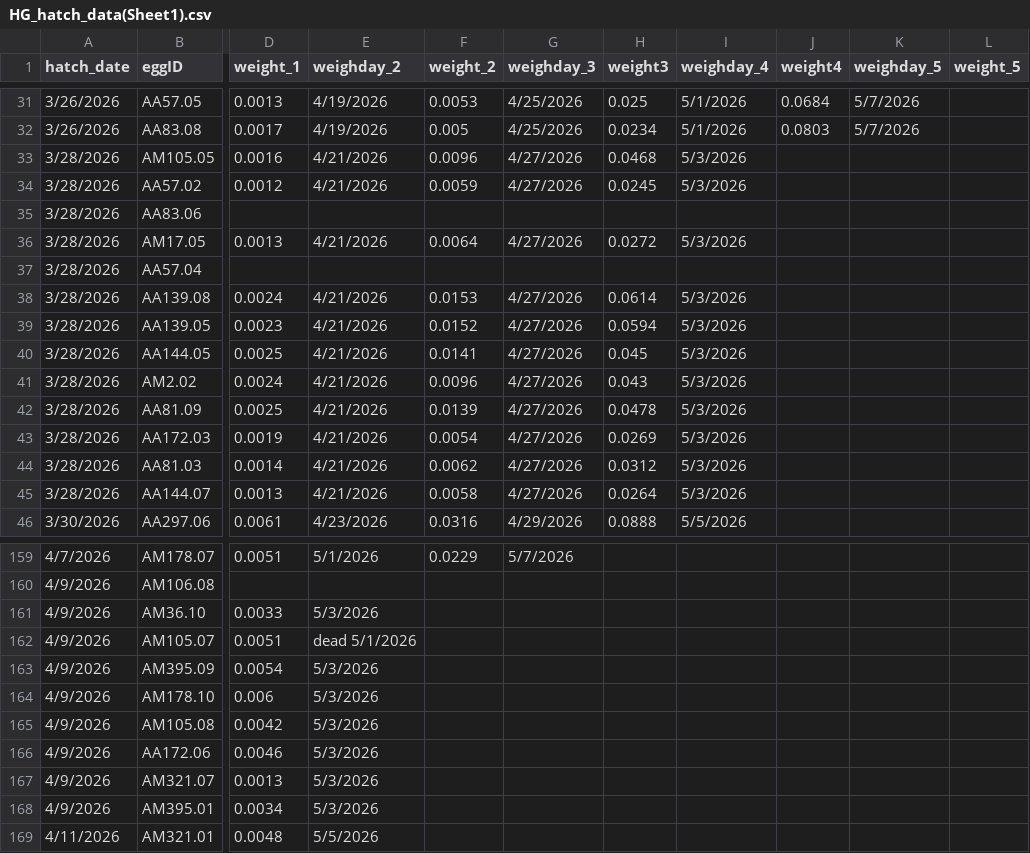
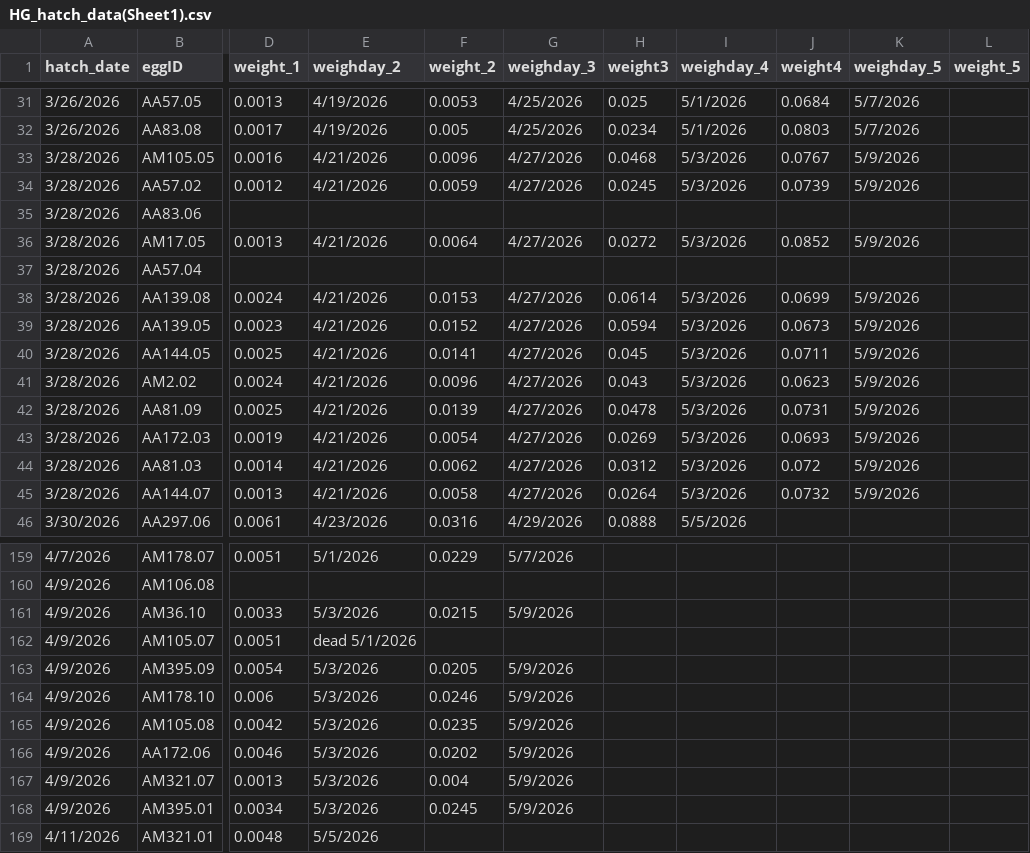
Before and after one commit to hannahglendell/WinterMothsTradeOffs, a CSV file: data/raw data/HG_hatch_data(Sheet1).csv, drawn as a sheet; only a part is shown, gaps mark what is left out; the diff covers the shown part only; the diff names each change by its address in the sheet, - before the commit and + after, or states it on an @@ line.

```diff
--- a/data/raw data/HG_hatch_data(Sheet1).csv
+++ b/data/raw data/HG_hatch_data(Sheet1).csv
-J33 (weight4): (empty)
+J33 (weight4): 0.0767
-K33:K34 (weighday_5): (empty)
+K33:K34 (weighday_5): 5/9/2026
-J34 (weight4): (empty)
+J34 (weight4): 0.0739
-J36 (weight4): (empty)
+J36 (weight4): 0.0852
-K36 (weighday_5): (empty)
+K36 (weighday_5): 5/9/2026
-J38 (weight4): (empty)
+J38 (weight4): 0.0699
-K38:K45 (weighday_5): (empty)
+K38:K45 (weighday_5): 5/9/2026
-J39 (weight4): (empty)
+J39 (weight4): 0.0673
-J40 (weight4): (empty)
+J40 (weight4): 0.0711
-J41 (weight4): (empty)
+J41 (weight4): 0.0623
-J42 (weight4): (empty)
+J42 (weight4): 0.0731
-J43 (weight4): (empty)
+J43 (weight4): 0.0693
-J44 (weight4): (empty)
+J44 (weight4): 0.072
-J45 (weight4): (empty)
+J45 (weight4): 0.0732
-F161 (weight_2): (empty)
+F161 (weight_2): 0.0215
-G161 (weighday_3): (empty)
+G161 (weighday_3): 5/9/2026
-F163 (weight_2): (empty)
+F163 (weight_2): 0.0205
-G163:G168 (weighday_3): (empty)
+G163:G168 (weighday_3): 5/9/2026
-F164 (weight_2): (empty)
+F164 (weight_2): 0.0246
-F165 (weight_2): (empty)
+F165 (weight_2): 0.0235
-F166 (weight_2): (empty)
+F166 (weight_2): 0.0202
-F167 (weight_2): (empty)
+F167 (weight_2): 0.004
-F168 (weight_2): (empty)
+F168 (weight_2): 0.0245
```
Also changed, not shown: 51 edited cells elsewhere in this file, data/clean data/caterpillar_data.csv, 3 other files.
